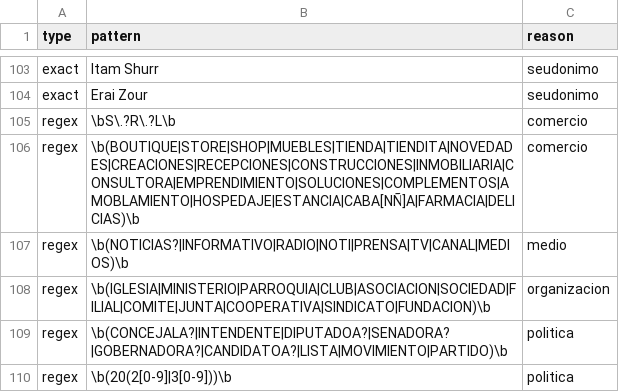
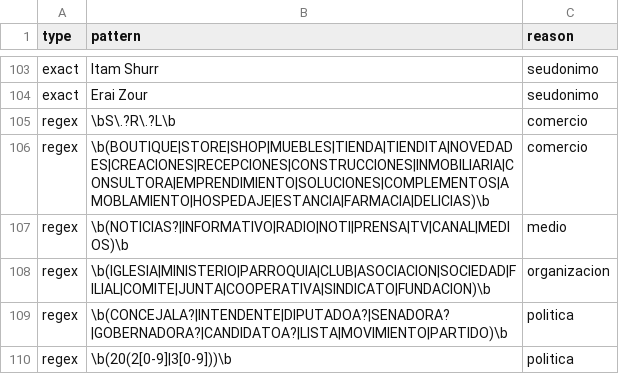
Before and after one commit to lucascano39-del/pollencar, a CSV file: lexicons/non_person_pages.csv, drawn as a sheet; only a part is shown, gaps mark what is left out.

```diff
--- a/lexicons/non_person_pages.csv
+++ b/lexicons/non_person_pages.csv
@@ -105,3 +105,3 @@ exact,Erai Zour,seudonimo
 regex,\bS\.?R\.?L\b,comercio
-regex,\b(BOUTIQUE|STORE|SHOP|MUEBLES|TIENDA|TIENDITA|NOVEDADES|CREACIONES|RECEPCIONES|CONSTRUCCIONES|INMOBILIARIA|CONSULTORA|EMPRENDIMIENTO|SOLUCIONES|COMPLEMENTOS|AMOBLAMIENTO|HOSPEDAJE|ESTANCIA|CABA[NÑ]A|FARMACIA|DELICIAS)\b,comercio
+regex,\b(BOUTIQUE|STORE|SHOP|MUEBLES|TIENDA|TIENDITA|NOVEDADES|CREACIONES|RECEPCIONES|CONSTRUCCIONES|INMOBILIARIA|CONSULTORA|EMPRENDIMIENTO|SOLUCIONES|COMPLEMENTOS|AMOBLAMIENTO|HOSPEDAJE|ESTANCIA|FARMACIA|DELICIAS)\b,comercio
 regex,\b(NOTICIAS?|INFORMATIVO|RADIO|NOTI|PRENSA|TV|CANAL|MEDIOS)\b,medio
```
Also changed, not shown: lexicons/nicknames.csv, 13 other files.
